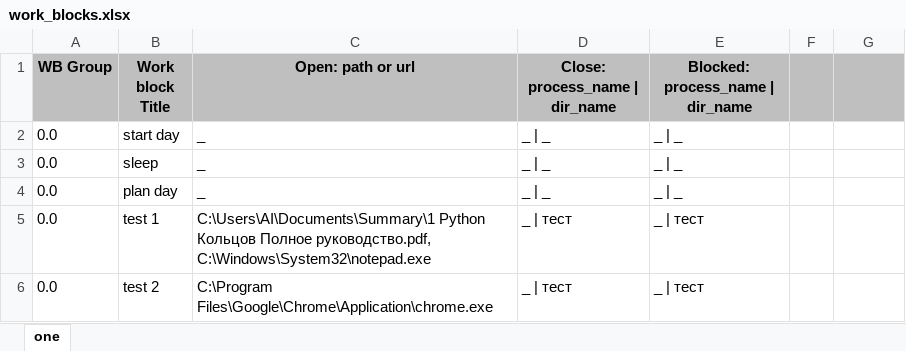
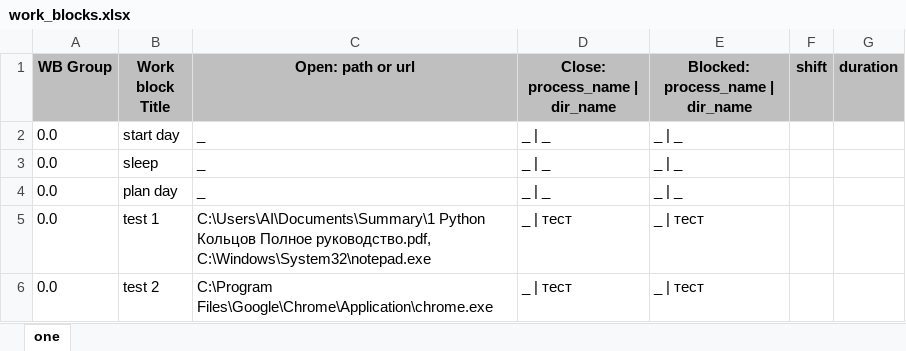
Before and after one commit to Vadim0AI/orgAppDev, an Excel workbook: resources/settings/work_blocks.xlsx, sheet one, drawn as a sheet; values as stored, in another font and other column widths than the file's, no borders; the diff names each change by its address in the sheet, - before the commit and + after, or states it on an @@ line.

Commit message:
После добавления в таблицу excel и таблицу БД wb новых колонок - shift и duration

```diff
--- a/resources/settings/work_blocks.xlsx (sheet one)
+++ b/resources/settings/work_blocks.xlsx (sheet one)
-F1: (empty)
+F1: shift
-G1: (empty)
+G1: duration
```
Also changed, not shown: 3 other files.
